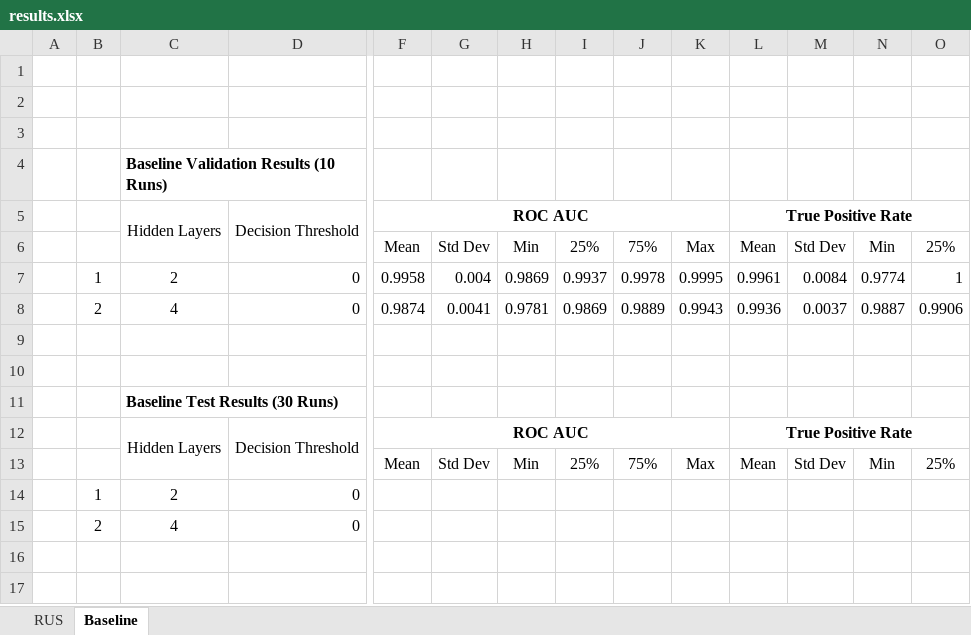
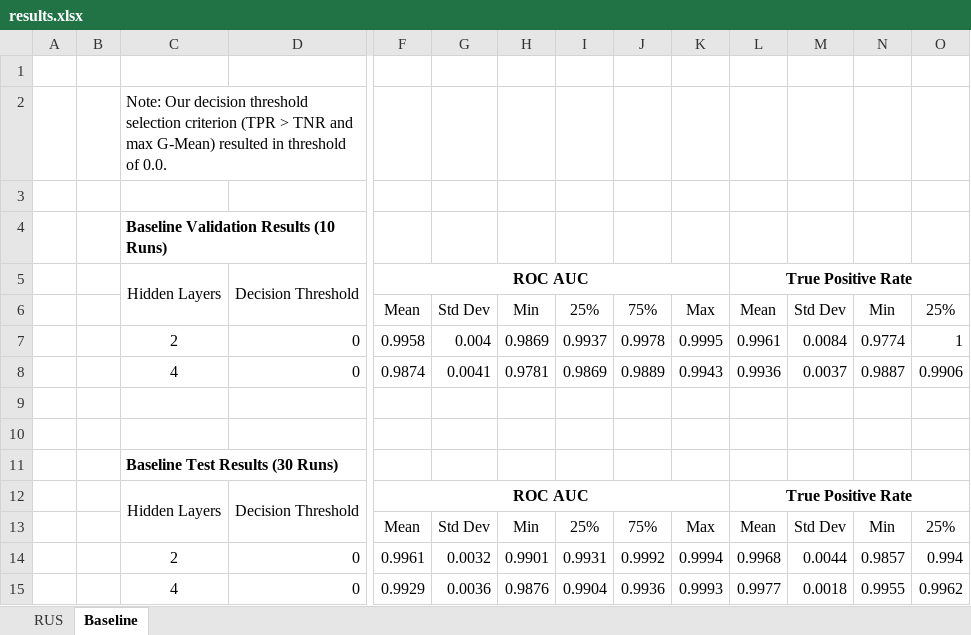
Before and after one commit to johnsonj561/DDOS-Classification, an Excel workbook: combined-experiments/results.xlsx, sheet Baseline, drawn as a sheet; only a part is shown, gaps mark what is left out; values as stored, in another font and other column widths than the file's, no borders; removed rows and columns are numbered as before the commit, all else as after; rows hold the shown columns only; the diff names each change by its address in the sheet, - before the commit and + after, or states it on an @@ line.

Commit message:
stashing DDOS results

```diff
--- a/combined-experiments/results.xlsx (sheet Baseline)
+++ b/combined-experiments/results.xlsx (sheet Baseline)
-C2: (empty)
+C2: Note: Our decision threshold selection criterion (TPR > TNR and max G-Mean) resulted in threshold of 0.0.
-B7: 1
+B7: (empty)
-B8: 2
+B8: (empty)
-row 14:  | 1 | 2 | 0
-row 15:  | 2 | 4 | 0
+row 14:  |  | 2 | 0 | 0.9961 | 0.0032 | 0.9901 | 0.9931 | 0.9992 | 0.9994 | 0.9968 | 0.0044 | 0.9857 | 0.994
+row 15:  |  | 4 | 0 | 0.9929 | 0.0036 | 0.9876 | 0.9904 | 0.9936 | 0.9993 | 0.9977 | 0.0018 | 0.9955 | 0.9962
```
Also changed, not shown: sheet RUS, 15 other files.
